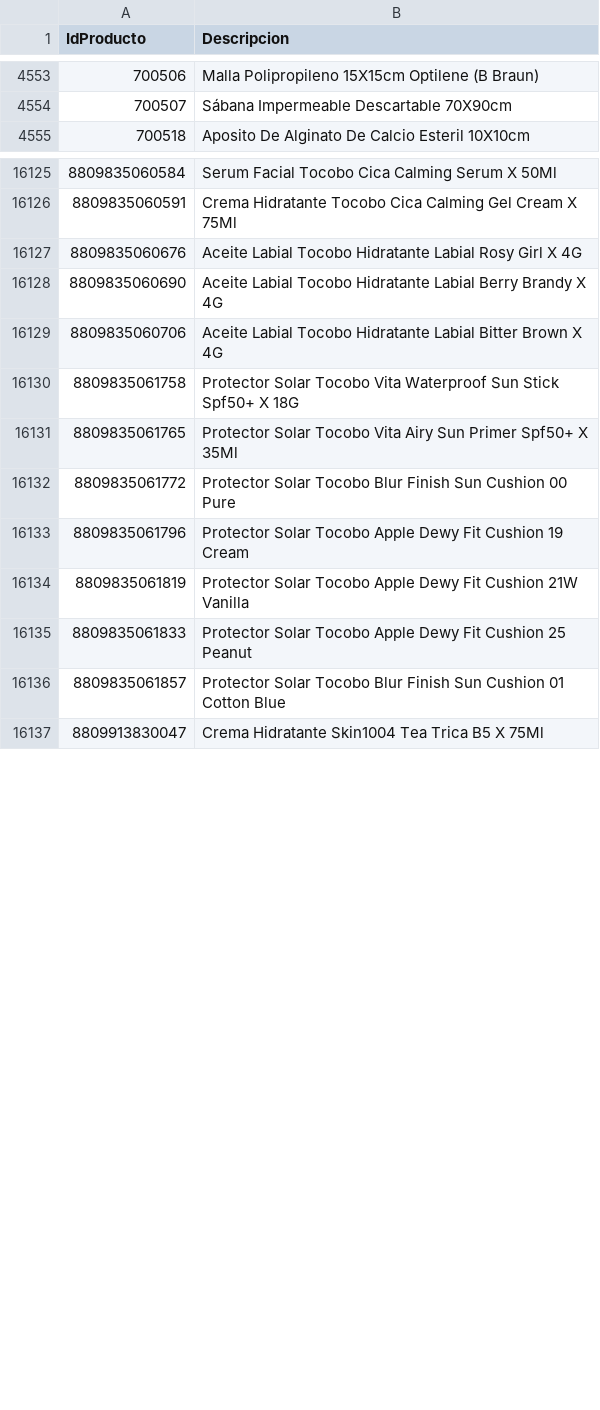
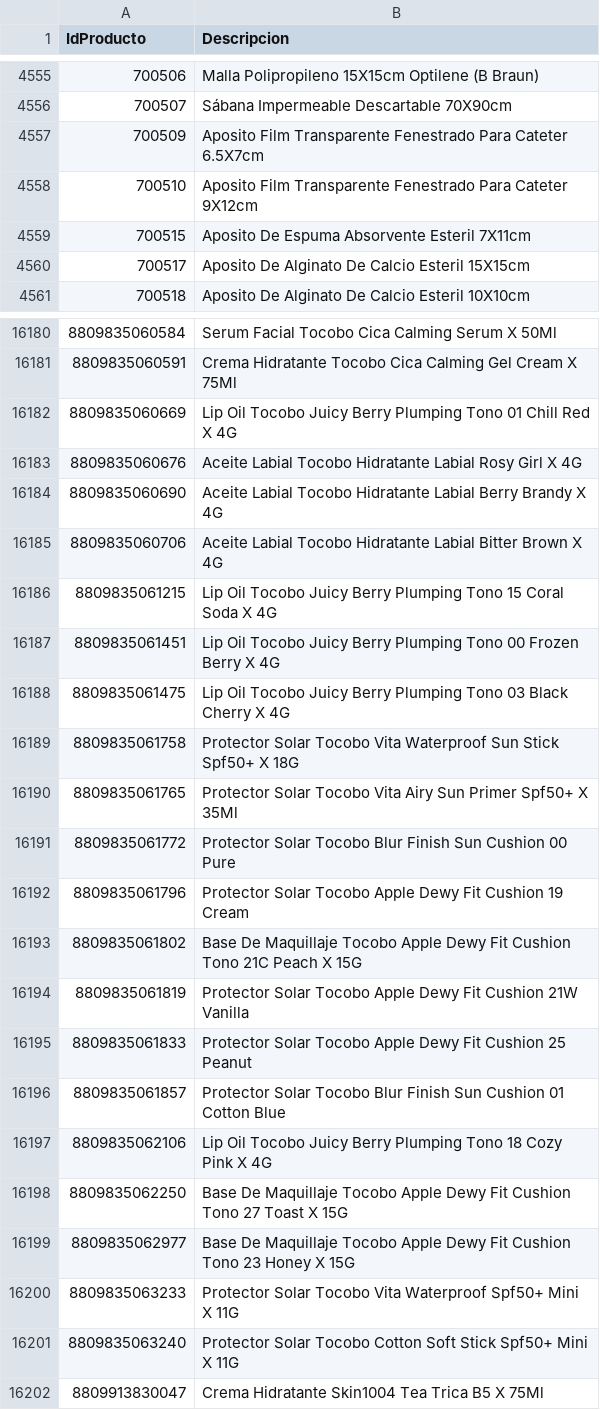
Before and after one commit to intikpo/precios-bolivia, a CSV file: data/raw/farmacorp/productos.csv, drawn as a sheet; only a part is shown, gaps mark what is left out; the diff covers the shown part only; the diff names each change by its address in the sheet, - before the commit and + after, or states it on an @@ line.

```diff
--- a/data/raw/farmacorp/productos.csv
+++ b/data/raw/farmacorp/productos.csv
+row 4557: 700509 | Aposito Film Transparente Fenestrado Para Cateter 6.5X7cm
+row 4558: 700510 | Aposito Film Transparente Fenestrado Para Cateter 9X12cm
+row 4559: 700515 | Aposito De Espuma Absorvente Esteril 7X11cm
+row 4560: 700517 | Aposito De Alginato De Calcio Esteril 15X15cm
+row 16182: 8809835060669 | Lip Oil Tocobo Juicy Berry Plumping Tono 01 Chill Red X 4G
+row 16186: 8809835061215 | Lip Oil Tocobo Juicy Berry Plumping Tono 15 Coral Soda X 4G
+row 16187: 8809835061451 | Lip Oil Tocobo Juicy Berry Plumping Tono 00 Frozen Berry X 4G
+row 16188: 8809835061475 | Lip Oil Tocobo Juicy Berry Plumping Tono 03 Black Cherry X 4G
+row 16193: 8809835061802 | Base De Maquillaje Tocobo Apple Dewy Fit Cushion Tono 21C Peach X 15G
+row 16197: 8809835062106 | Lip Oil Tocobo Juicy Berry Plumping Tono 18 Cozy Pink X 4G
+row 16198: 8809835062250 | Base De Maquillaje Tocobo Apple Dewy Fit Cushion Tono 27 Toast X 15G
+row 16199: 8809835062977 | Base De Maquillaje Tocobo Apple Dewy Fit Cushion Tono 23 Honey X 15G
+row 16200: 8809835063233 | Protector Solar Tocobo Vita Waterproof Spf50+ Mini X 11G
+row 16201: 8809835063240 | Protector Solar Tocobo Cotton Soft Stick Spf50+ Mini X 11G
```
Also changed, not shown: 51 added rows elsewhere in this file, 1 other file.
